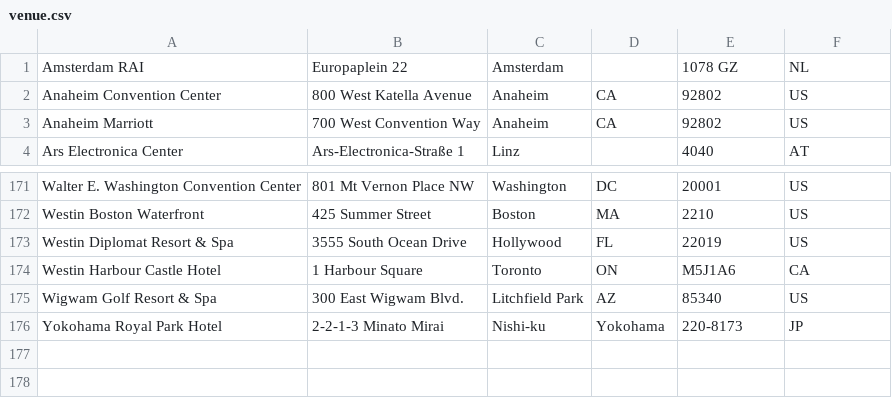
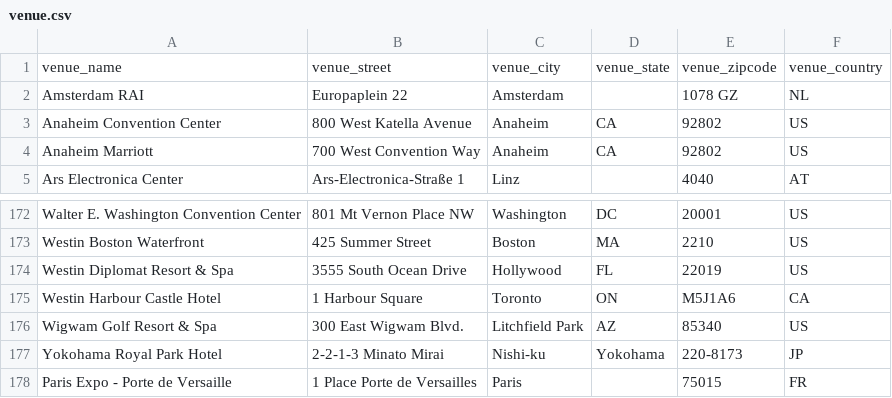
Before and after one commit to danfrancis/eventbase, a CSV file: app/assets/data/venue.csv, drawn as a sheet; only a part is shown, gaps mark what is left out.

```diff
--- a/app/assets/data/venue.csv
+++ b/app/assets/data/venue.csv
@@ -1 +1,2 @@
+venue_name,venue_street,venue_city,venue_state,venue_zipcode,venue_country
 Amsterdam RAI,Europaplein 22,Amsterdam,,1078 GZ,NL
@@ -176 +177,2 @@ Wigwam Golf Resort & Spa,300 East Wigwam Blvd.,Litchfield Park,AZ,85340,US
 Yokohama Royal Park Hotel,2-2-1-3 Minato Mirai,Nishi-ku,Yokohama,220-8173,JP
+Paris Expo - Porte de Versaille,1 Place Porte de Versailles,Paris,,75015,FR
```
Also changed, not shown: app/assets/data/event.csv, 2 other files.
